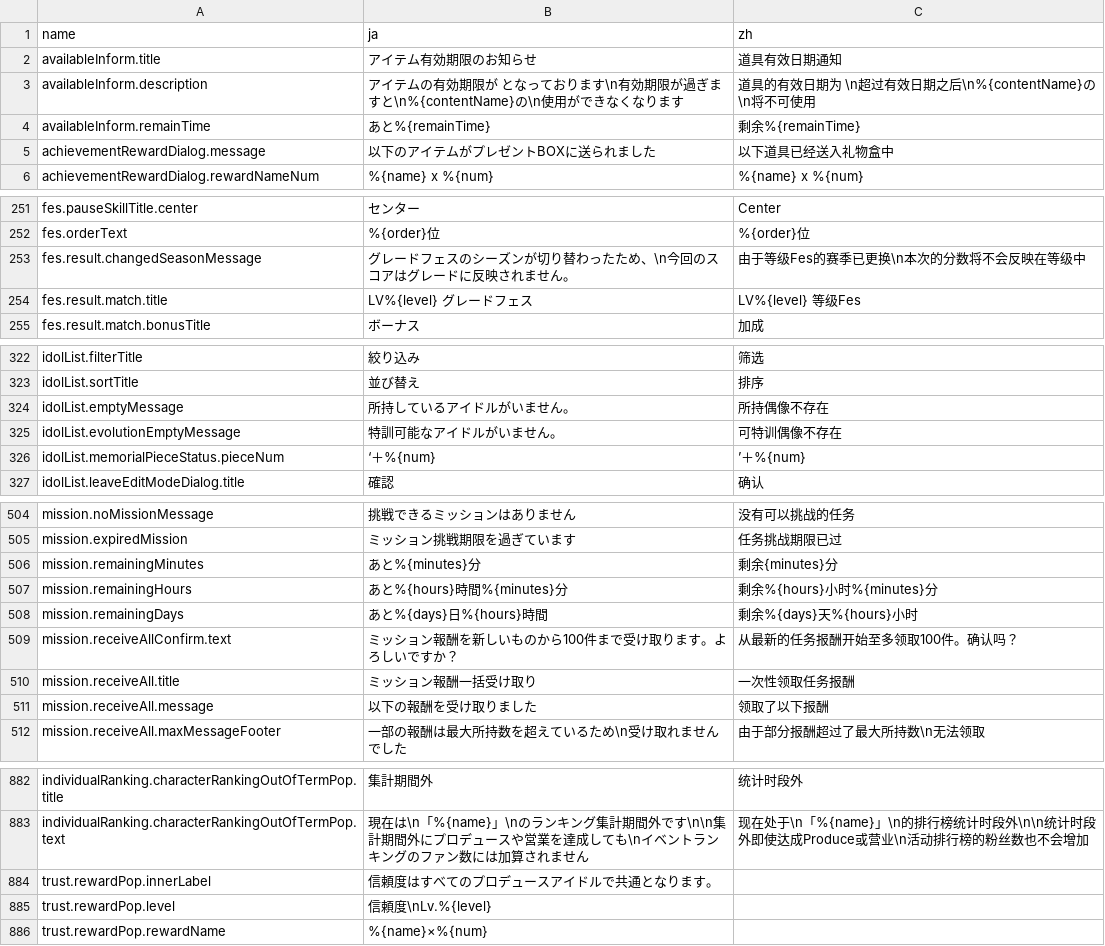
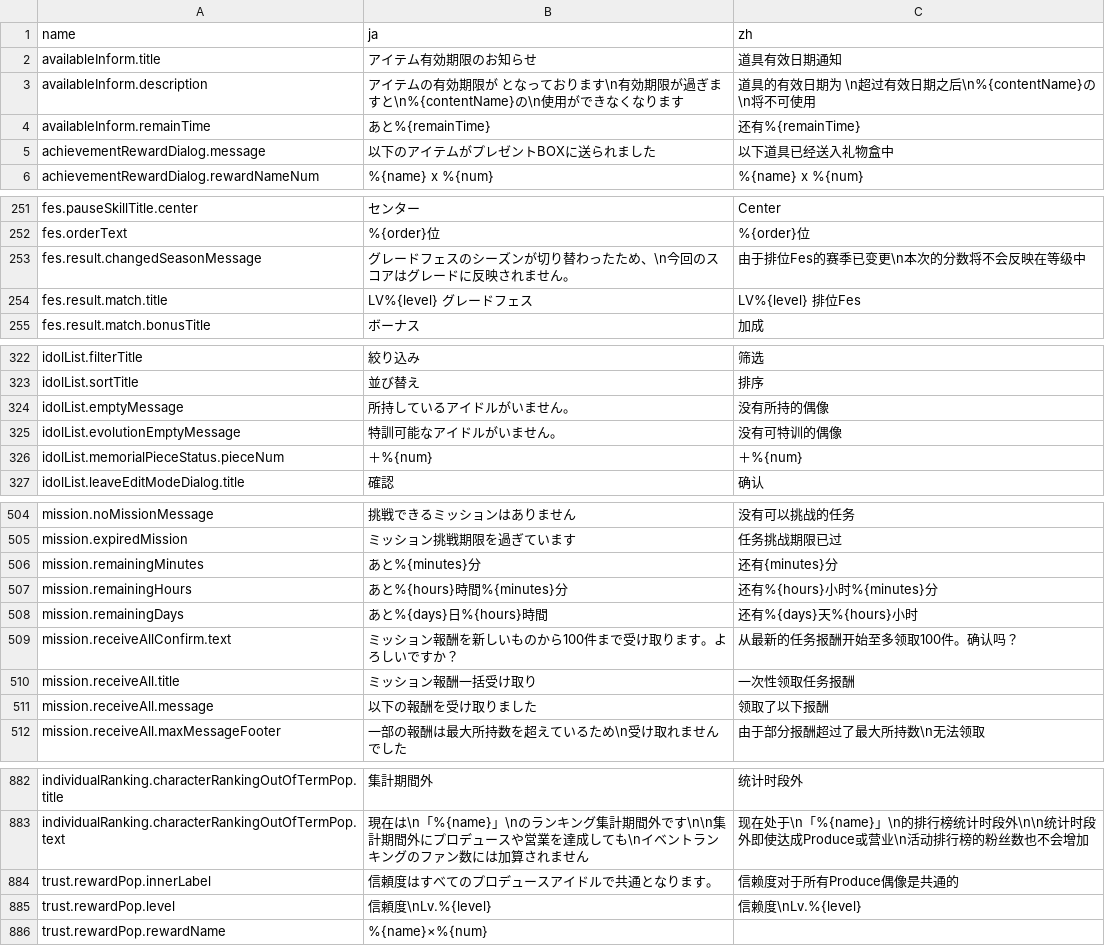
Before and after one commit to lzgzhyf/ShinyColors, a CSV file: data/phrase.csv, drawn as a sheet; only a part is shown, gaps mark what is left out; the diff covers the shown part only.

```diff
--- a/data/phrase.csv
+++ b/data/phrase.csv
@@ -3,3 +3,3 @@ availableInform.title,アイテム有効期限のお知らせ,道具有效日期
 availableInform.description,アイテムの有効期限が                 となっております\n有効期限が過ぎますと\n%{contentName}の\n使用ができなくなります,道具的有效日期为                 \n超过有效日期之后\n%{contentName}の\n将不可使用
-availableInform.remainTime,あと%{remainTime},剩余%{remainTime}
+availableInform.remainTime,あと%{remainTime},还有%{remainTime}
 achievementRewardDialog.message,以下のアイテムがプレゼントBOXに送られました,以下道具已经送入礼物盒中
@@ -252,4 +252,4 @@ fes.pauseSkillTitle.center,センター,Center
 fes.orderText,%{order}位,%{order}位
-fes.result.changedSeasonMessage,グレードフェスのシーズンが切り替わったため、\n今回のスコアはグレードに反映されません。,由于等级Fes的赛季已更换\n本次的分数将不会反映在等级中
-fes.result.match.title,LV%{level} グレードフェス,LV%{level} 等级Fes
+fes.result.changedSeasonMessage,グレードフェスのシーズンが切り替わったため、\n今回のスコアはグレードに反映されません。,由于排位Fes的赛季已变更\n本次的分数将不会反映在等级中
+fes.result.match.title,LV%{level} グレードフェス,LV%{level} 排位Fes
 fes.result.match.bonusTitle,ボーナス,加成
@@ -323,5 +323,5 @@ idolList.filterTitle,絞り込み,筛选
 idolList.sortTitle,並び替え,排序
-idolList.emptyMessage,所持しているアイドルがいません。,所持偶像不存在
-idolList.evolutionEmptyMessage,特訓可能なアイドルがいません。,可特训偶像不存在
-idolList.memorialPieceStatus.pieceNum,‘＋%{num},’＋%{num}
+idolList.emptyMessage,所持しているアイドルがいません。,没有所持的偶像
+idolList.evolutionEmptyMessage,特訓可能なアイドルがいません。,没有可特训的偶像
+idolList.memorialPieceStatus.pieceNum,＋%{num},＋%{num}
 idolList.leaveEditModeDialog.title,確認,确认
@@ -505,5 +505,5 @@ mission.noMissionMessage,挑戦できるミッションはありません,没有
 mission.expiredMission,ミッション挑戦期限を過ぎています,任务挑战期限已过
-mission.remainingMinutes,あと%{minutes}分,剩余{minutes}分
-mission.remainingHours,あと%{hours}時間%{minutes}分,剩余%{hours}小时%{minutes}分
-mission.remainingDays,あと%{days}日%{hours}時間,剩余%{days}天%{hours}小时
+mission.remainingMinutes,あと%{minutes}分,还有{minutes}分
+mission.remainingHours,あと%{hours}時間%{minutes}分,还有%{hours}小时%{minutes}分
+mission.remainingDays,あと%{days}日%{hours}時間,还有%{days}天%{hours}小时
 mission.receiveAllConfirm.text,ミッション報酬を新しいものから100件まで受け取ります。よろしいですか？,从最新的任务报酬开始至多领取100件。确认吗？
@@ -883,4 +883,4 @@ individualRanking.characterRankingOutOfTermPop.title,集計期間外,统计时
 individualRanking.characterRankingOutOfTermPop.text,現在は\n「%{name}」\nのランキング集計期間外です\n\n集計期間外にプロデュースや営業を達成しても\nイベントランキングのファン数には加算されません,现在处于\n「%{name}」\n的排行榜统计时段外\n\n统计时段外即使达成Produce或营业\n活动排行榜的粉丝数也不会增加
-trust.rewardPop.innerLabel,信頼度はすべてのプロデュースアイドルで共通となります。,
-trust.rewardPop.level,信頼度\nLv.%{level},
+trust.rewardPop.innerLabel,信頼度はすべてのプロデュースアイドルで共通となります。,信赖度对于所有Produce偶像是共通的
+trust.rewardPop.level,信頼度\nLv.%{level},信赖度\nLv.%{level}
 trust.rewardPop.rewardName,%{name}×%{num},
```
Also changed, not shown: 8 edited cells elsewhere in this file, 2 other files.
